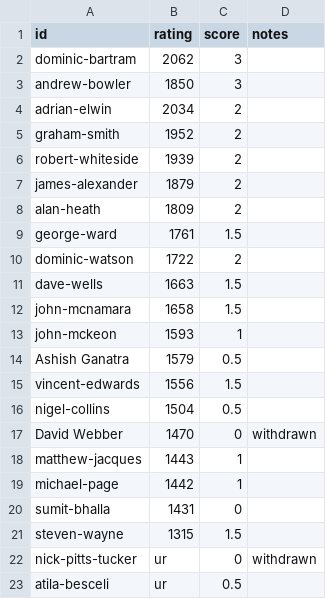
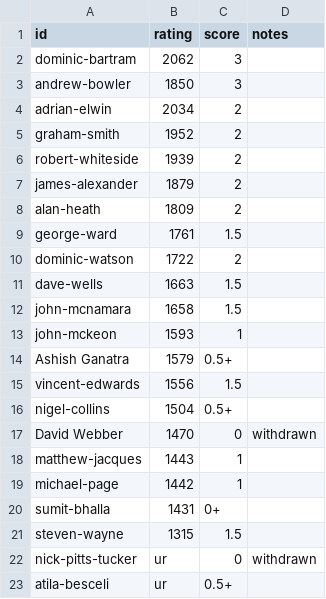
Before and after one commit to MiltonKeynesChessClub/clubwebsite, a CSV file: _data/results/internal/2024/openswiss/players.csv, drawn as a sheet.

```diff
--- a/_data/results/internal/2024/openswiss/players.csv
+++ b/_data/results/internal/2024/openswiss/players.csv
@@ -13,5 +13,5 @@ john-mcnamara,1658,1.5,
 john-mckeon,1593,1,
-Ashish Ganatra,1579,0.5,
+Ashish Ganatra,1579,0.5+,
 vincent-edwards,1556,1.5,
-nigel-collins,1504,0.5,
+nigel-collins,1504,0.5+,
 David Webber,1470,0,withdrawn
@@ -19,5 +19,5 @@ matthew-jacques,1443,1,
 michael-page,1442,1,
-sumit-bhalla,1431,0,
+sumit-bhalla,1431,0+,
 steven-wayne,1315,1.5
 nick-pitts-tucker,ur,0,withdrawn
-atila-besceli,ur,0.5,
+atila-besceli,ur,0.5+,
```
Also changed, not shown: _data/results/internal/2024/openswiss/pairings.csv, _data/results/internal/2024/u1800swiss/pairings.csv, 3 other files.
